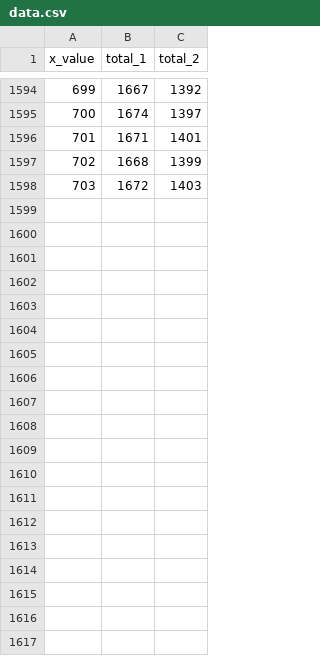
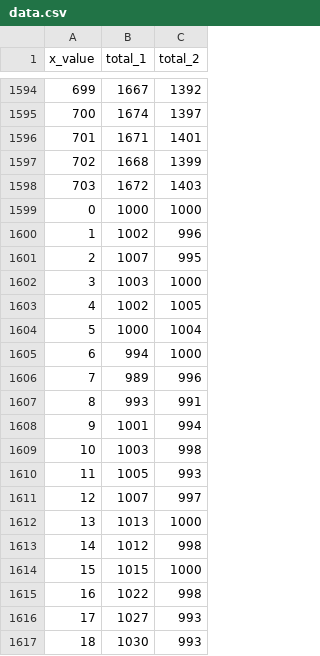
Before and after one commit to souravdas2018/Pandas, a CSV file: data.csv, drawn as a sheet; only a part is shown, gaps mark what is left out; the diff covers the shown part only; the diff names each change by its address in the sheet, - before the commit and + after, or states it on an @@ line.

```diff
--- a/data.csv
+++ b/data.csv
+row 1599: 0 | 1000 | 1000
+row 1600: 1 | 1002 | 996
+row 1601: 2 | 1007 | 995
+row 1602: 3 | 1003 | 1000
+row 1603: 4 | 1002 | 1005
+row 1604: 5 | 1000 | 1004
+row 1605: 6 | 994 | 1000
+row 1606: 7 | 989 | 996
+row 1607: 8 | 993 | 991
+row 1608: 9 | 1001 | 994
+row 1609: 10 | 1003 | 998
+row 1610: 11 | 1005 | 993
+row 1611: 12 | 1007 | 997
+row 1612: 13 | 1013 | 1000
+row 1613: 14 | 1012 | 998
+row 1614: 15 | 1015 | 1000
+row 1615: 16 | 1022 | 998
+row 1616: 17 | 1027 | 993
+row 1617: 18 | 1030 | 993
```
Also changed, not shown: 33 added rows elsewhere in this file, 12 other files.
